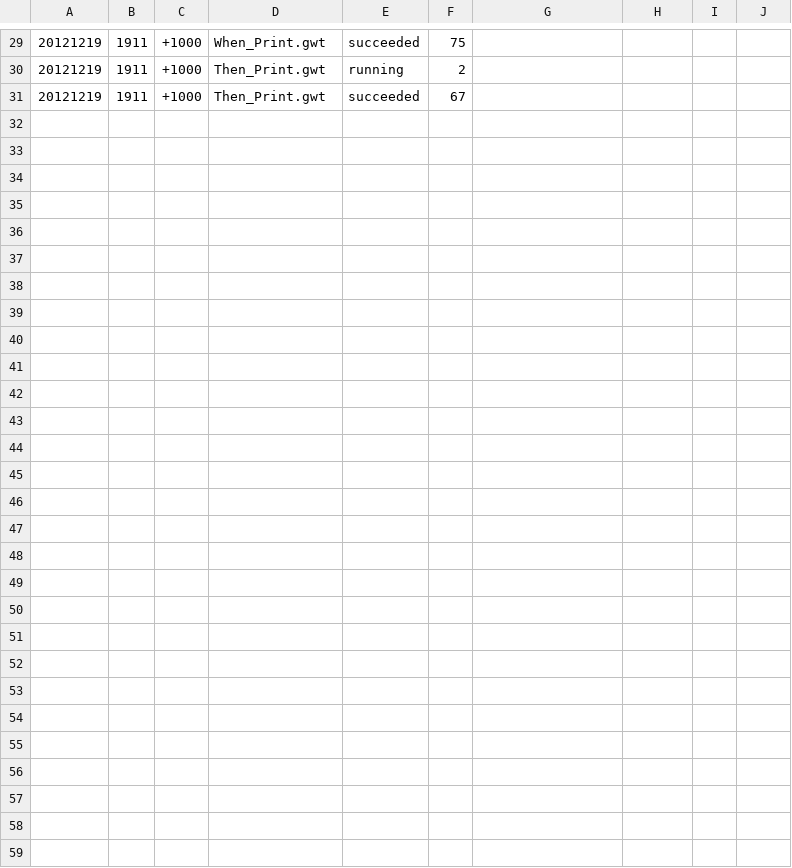
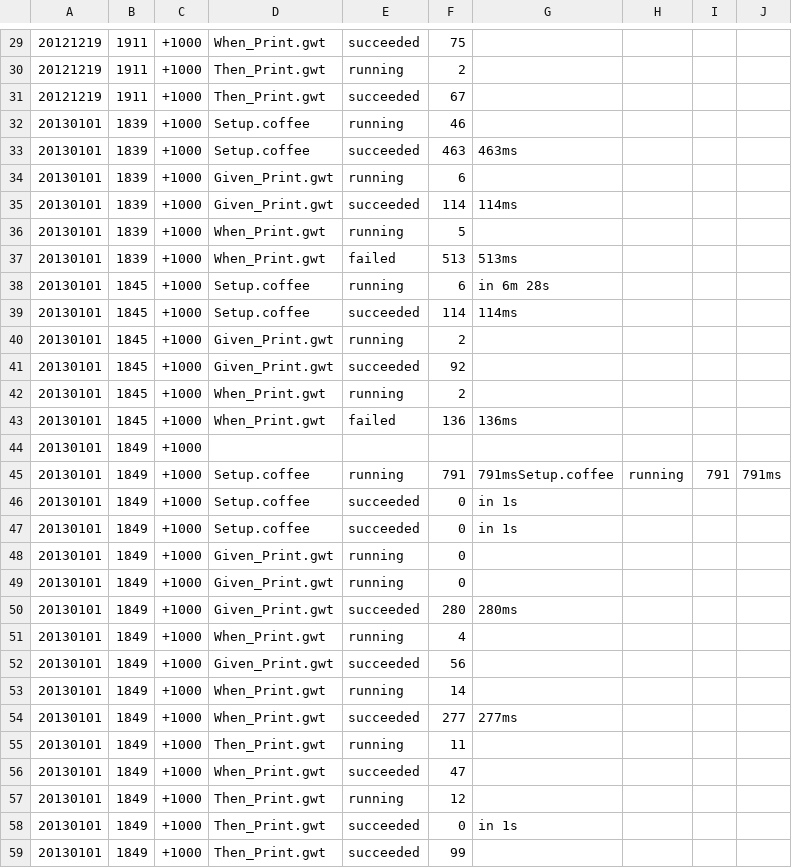
Before and after one commit to paulmarrington/FICL, a CSV file: usdlc/Project_Design/Vision_InteractiveConfiguration/Capability_TheWord/Feature_Print/index.html.timings.csv, drawn as a sheet; only a part is shown, gaps mark what is left out; the diff names each change by its address in the sheet, - before the commit and + after, or states it on an @@ line.

```diff
--- a/usdlc/Project_Design/Vision_InteractiveConfiguration/Capability_TheWord/Feature_Print/index.html.timings.csv
+++ b/usdlc/Project_Design/Vision_InteractiveConfiguration/Capability_TheWord/Feature_Print/index.html.timings.csv
+row 32: 20130101 | 1839 | +1000 | Setup.coffee | running | 46
+row 33: 20130101 | 1839 | +1000 | Setup.coffee | succeeded | 463 | 463ms
+row 34: 20130101 | 1839 | +1000 | Given_Print.gwt | running | 6
+row 35: 20130101 | 1839 | +1000 | Given_Print.gwt | succeeded | 114 | 114ms
+row 36: 20130101 | 1839 | +1000 | When_Print.gwt | running | 5
+row 37: 20130101 | 1839 | +1000 | When_Print.gwt | failed | 513 | 513ms
+row 38: 20130101 | 1845 | +1000 | Setup.coffee | running | 6 | in 6m 28s
+row 39: 20130101 | 1845 | +1000 | Setup.coffee | succeeded | 114 | 114ms
+row 40: 20130101 | 1845 | +1000 | Given_Print.gwt | running | 2
+row 41: 20130101 | 1845 | +1000 | Given_Print.gwt | succeeded | 92
+row 42: 20130101 | 1845 | +1000 | When_Print.gwt | running | 2
+row 43: 20130101 | 1845 | +1000 | When_Print.gwt | failed | 136 | 136ms
+row 44: 20130101 | 1849 | +1000
+row 45: 20130101 | 1849 | +1000 | Setup.coffee | running | 791 | 791msSetup.coffee | running | 791 | 791ms
+row 46: 20130101 | 1849 | +1000 | Setup.coffee | succeeded | 0 | in 1s
+row 47: 20130101 | 1849 | +1000 | Setup.coffee | succeeded | 0 | in 1s
+row 48: 20130101 | 1849 | +1000 | Given_Print.gwt | running | 0
+row 49: 20130101 | 1849 | +1000 | Given_Print.gwt | running | 0
+row 50: 20130101 | 1849 | +1000 | Given_Print.gwt | succeeded | 280 | 280ms
+row 51: 20130101 | 1849 | +1000 | When_Print.gwt | running | 4
+row 52: 20130101 | 1849 | +1000 | Given_Print.gwt | succeeded | 56
+row 53: 20130101 | 1849 | +1000 | When_Print.gwt | running | 14
+row 54: 20130101 | 1849 | +1000 | When_Print.gwt | succeeded | 277 | 277ms
+row 55: 20130101 | 1849 | +1000 | Then_Print.gwt | running | 11
+row 56: 20130101 | 1849 | +1000 | When_Print.gwt | succeeded | 47
+row 57: 20130101 | 1849 | +1000 | Then_Print.gwt | running | 12
+row 58: 20130101 | 1849 | +1000 | Then_Print.gwt | succeeded | 0 | in 1s
+row 59: 20130101 | 1849 | +1000 | Then_Print.gwt | succeeded | 99
```
Also changed, not shown: usdlc/Project_Design/Vision_InteractiveConfiguration/Capability_TheWord/Feature_dec/index.html.timings.csv, usdlc/Project_Design/Vision_InteractiveConfiguration/Capability_TheWord/Feature_dec/runstates.csv, 8 other files.
